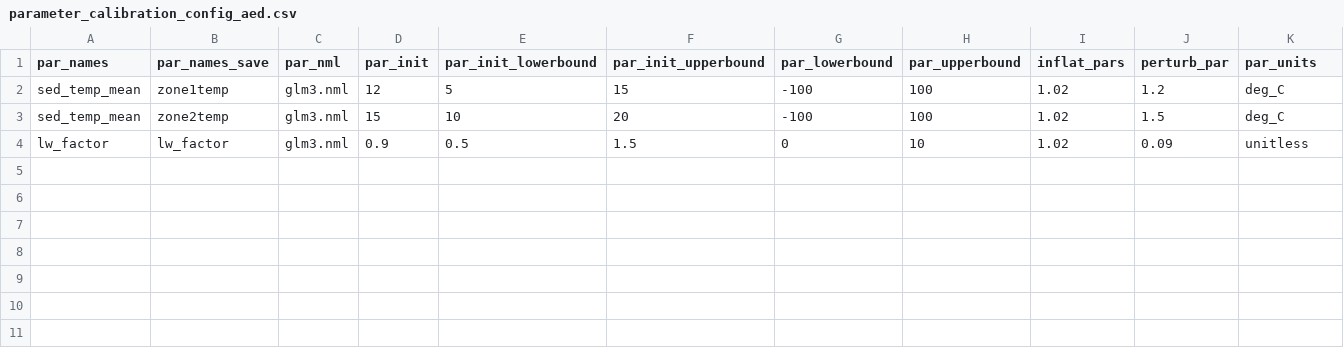
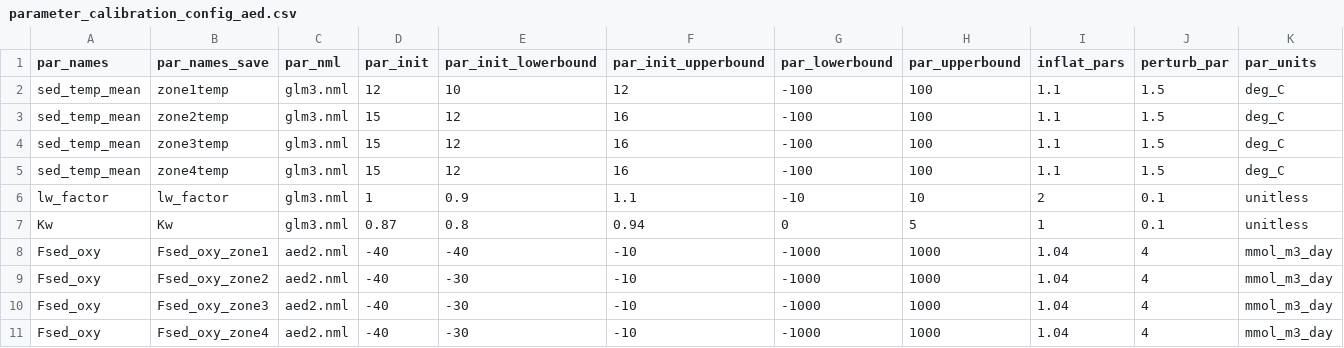
Before and after one commit to vahid-dan/FCRE-forecast-code, a CSV file: configuration/glm_aed_oxy/parameter_calibration_config_aed.csv, drawn as a sheet.

Commit message:
updating target configuration and workflows.  Adding salt to GLM.

```diff
--- a/configuration/glm_aed_oxy/parameter_calibration_config_aed.csv
+++ b/configuration/glm_aed_oxy/parameter_calibration_config_aed.csv
@@ -1,4 +1,11 @@
 par_names,par_names_save,par_nml,par_init,par_init_lowerbound,par_init_upperbound,par_lowerbound,par_upperbound,inflat_pars,perturb_par,par_units
-sed_temp_mean,zone1temp,glm3.nml,12,5,15,-100,100,1.02,1.2,deg_C
-sed_temp_mean,zone2temp,glm3.nml,15,10,20,-100,100,1.02,1.5,deg_C
-lw_factor,lw_factor,glm3.nml,0.9,0.5,1.5,0,10,1.02,0.09,unitless
+sed_temp_mean,zone1temp,glm3.nml,12,10,12,-100,100,1.1,1.5,deg_C
+sed_temp_mean,zone2temp,glm3.nml,15,12,16,-100,100,1.1,1.5,deg_C
+sed_temp_mean,zone3temp,glm3.nml,15,12,16,-100,100,1.1,1.5,deg_C
+sed_temp_mean,zone4temp,glm3.nml,15,12,16,-100,100,1.1,1.5,deg_C
+lw_factor,lw_factor,glm3.nml,1,0.9,1.1,-10,10,2,0.1,unitless
+Kw,Kw,glm3.nml,0.87,0.8,0.94,0,5,1,0.1,unitless
+Fsed_oxy,Fsed_oxy_zone1,aed2.nml,-40,-40,-10,-1000,1000,1.04,4,mmol_m3_day
+Fsed_oxy,Fsed_oxy_zone2,aed2.nml,-40,-30,-10,-1000,1000,1.04,4,mmol_m3_day
+Fsed_oxy,Fsed_oxy_zone3,aed2.nml,-40,-30,-10,-1000,1000,1.04,4,mmol_m3_day
+Fsed_oxy,Fsed_oxy_zone4,aed2.nml,-40,-30,-10,-1000,1000,1.04,4,mmol_m3_day
```
Also changed, not shown: configuration/glm_aed_oxy/states_config_aed.csv, 24 other files.
